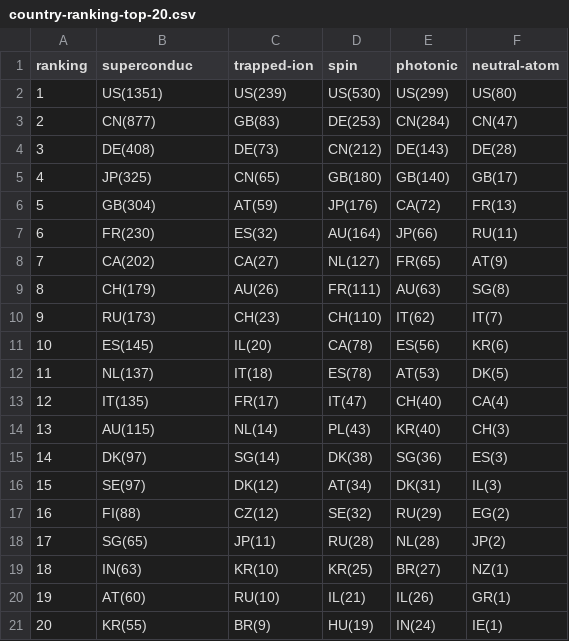
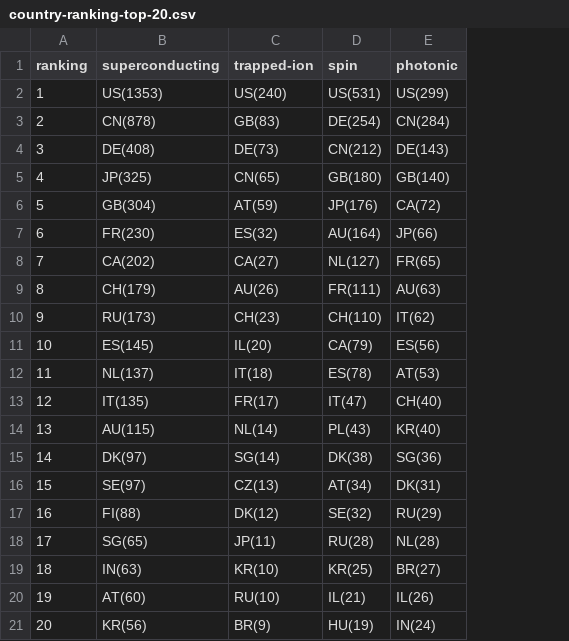
Before and after one commit to BumjuneKim/qubit-data-processing, a CSV file: ranking/country-ranking-top-20.csv, drawn as a sheet; the diff names each change by its address in the sheet, - before the commit and + after, or states it on an @@ line.

```diff
--- a/ranking/country-ranking-top-20.csv
+++ b/ranking/country-ranking-top-20.csv
-column F (neutral-atom), rows 2-21: US(80) | CN(47) | DE(28) | GB(17) | FR(13) | RU(11) | AT(9) | SG(8) | IT(7) | KR(6) | DK(5) | CA(4) | CH(3) | ES(3) | IL(3) | EG(2) | JP(2) | NZ(1) | GR(1) | IE(1)
-B1: superconduc
+B1: superconducting
-B2 (superconducting): US(1351)
+B2 (superconducting): US(1353)
-C2 (trapped-ion): US(239)
+C2 (trapped-ion): US(240)
-D2 (spin): US(530)
+D2 (spin): US(531)
-B3 (superconducting): CN(877)
+B3 (superconducting): CN(878)
-D3 (spin): DE(253)
+D3 (spin): DE(254)
-D11 (spin): CA(78)
+D11 (spin): CA(79)
-C16 (trapped-ion): DK(12)
+C16 (trapped-ion): CZ(13)
-C17 (trapped-ion): CZ(12)
+C17 (trapped-ion): DK(12)
-B21 (superconducting): KR(55)
+B21 (superconducting): KR(56)
```
Also changed, not shown: ranking/institution-ranking-top-20.csv, ranking/photonic.csv, 9 other files.
